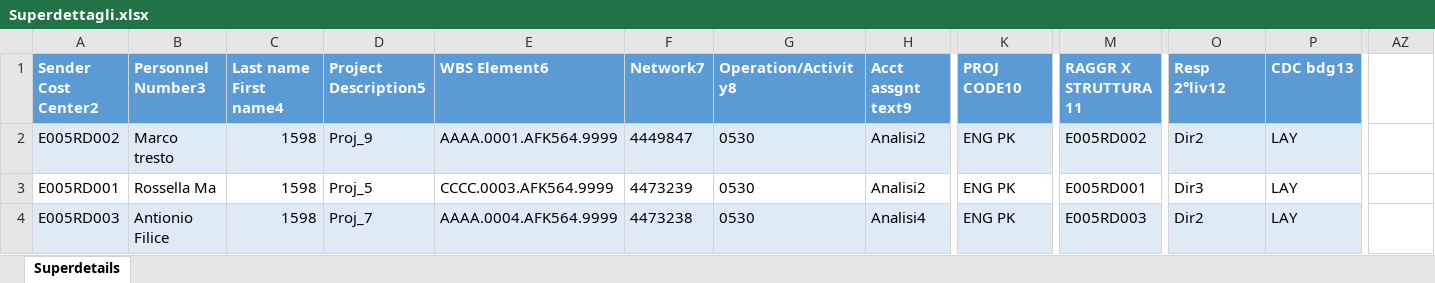
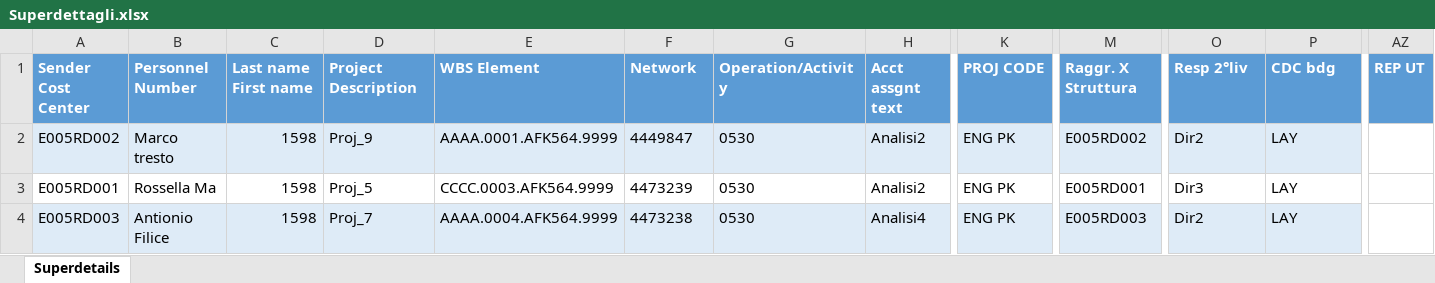
Before and after one commit to michelefosco/GDPptGenerator, an Excel workbook: AAA Files for demo/Input files/Superdettagli.xlsx, sheet Superdetails, drawn as a sheet; only a part is shown, gaps mark what is left out; values as stored, in another font and other column widths than the file's, no borders; the diff covers the shown part only; the diff names each change by its address in the sheet, - before the commit and + after, or states it on an @@ line.

Commit message:
Aggiornate colonne al foglio superdettagli

```diff
--- a/AAA Files for demo/Input files/Superdettagli.xlsx (sheet Superdetails)
+++ b/AAA Files for demo/Input files/Superdettagli.xlsx (sheet Superdetails)
-A1: Sender Cost Center2
+A1: Sender Cost Center
-B1: Personnel Number3
+B1: Personnel Number
-C1: Last name First name4
+C1: Last name First name
-D1: Project Description5
+D1: Project Description
-E1: WBS Element6
+E1: WBS Element
-F1: Network7
+F1: Network
-G1: Operation/Activity8
+G1: Operation/Activity
-H1: Acct assgnt text9
+H1: Acct assgnt text
-K1: PROJ CODE10
+K1: PROJ CODE
-M1: RAGGR X STRUTTURA 11
+M1: Raggr. X Struttura
-O1: Resp 2°liv12
+O1: Resp 2°liv
-P1: CDC bdg13
+P1: CDC bdg
-AZ1: (empty)
+AZ1: REP UT
-AZ1 fill: none
+AZ1 fill: #5B9BD5
```
Also changed, not shown: 22 edited cells elsewhere in this sheet, AAA Files for demo/Input files/Superdettagli_Light.xlsx, Solution/FilesEditor.Tests/TestFiles/SourceFiles/Superdettagli.xlsx, 8 other files.
